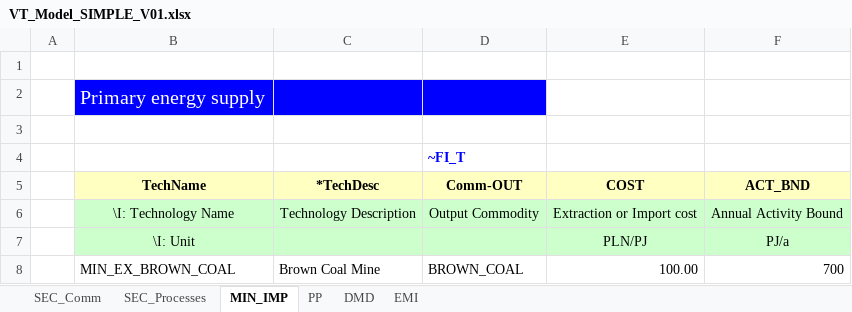
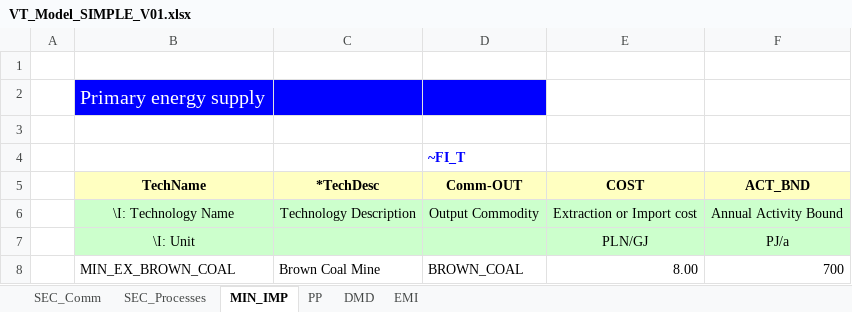
Before and after one commit to aniemiec1/xyz, an Excel workbook: VT_Model_SIMPLE_V01.xlsx, sheet MIN_IMP, drawn as a sheet; values as stored, in another font and other column widths than the file's, no borders; the diff names each change by its address in the sheet, - before the commit and + after, or states it on an @@ line.

Commit message:
Add files via upload

```diff
--- a/VT_Model_SIMPLE_V01.xlsx (sheet MIN_IMP)
+++ b/VT_Model_SIMPLE_V01.xlsx (sheet MIN_IMP)
-E7 (COST): PLN/PJ
+E7 (COST): PLN/GJ
-E8 (COST): 100.00
+E8 (COST): 8.00
```
Also changed, not shown: sheet PP.
